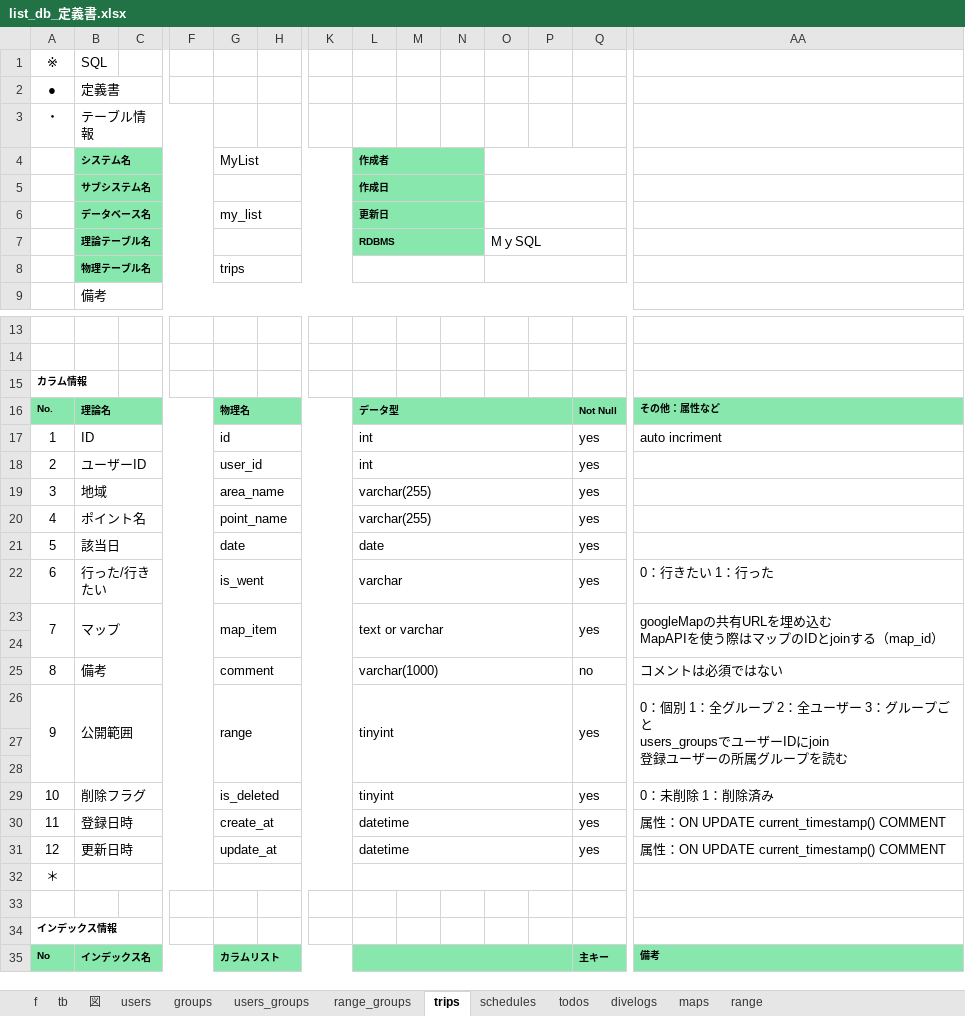
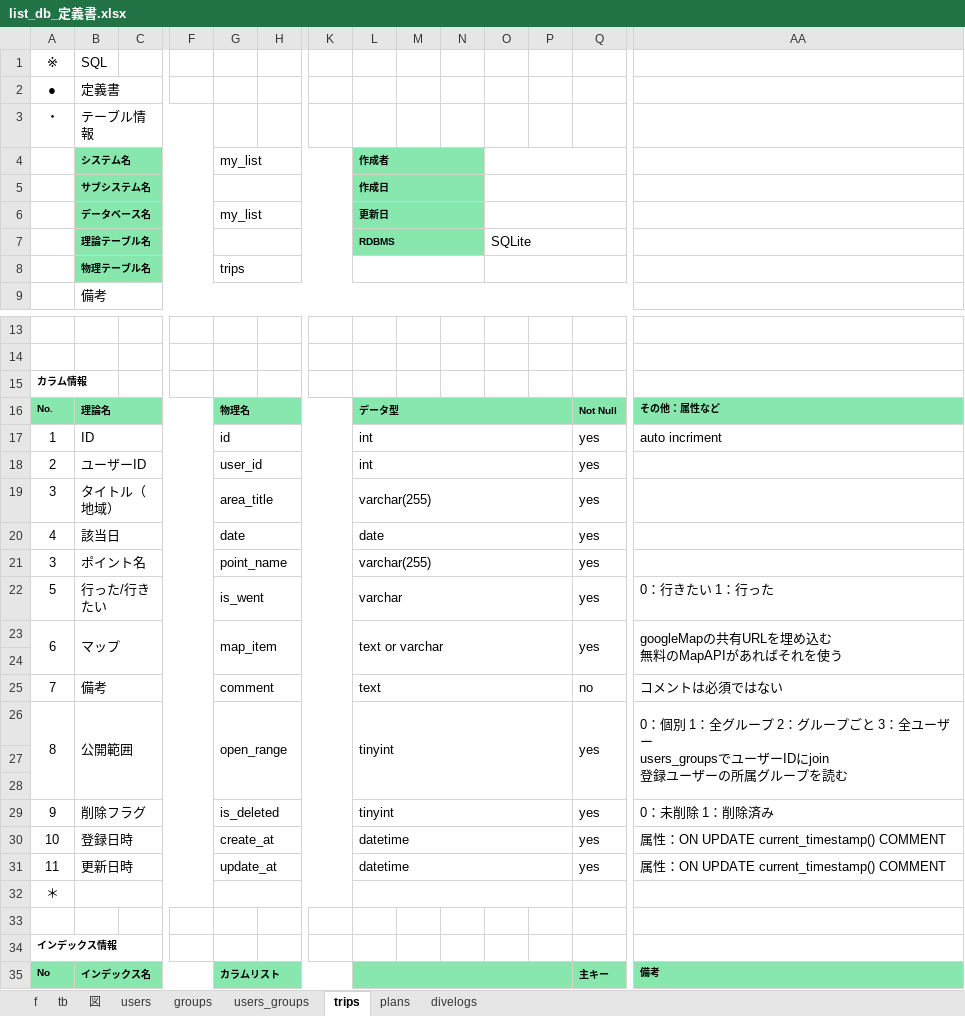
Before and after one commit to gone0021/GroupList, an Excel workbook: doc/詳細設計/list_db_定義書.xlsx, sheet trips, drawn as a sheet; only a part is shown, gaps mark what is left out; values as stored, in another font and other column widths than the file's, no borders; removed rows and columns are numbered as before the commit, all else as after; rows hold the shown columns only; ↵ is a line break in a cell; the diff names each change by its address in the sheet, - before the commit and + after, or states it on an @@ line.

```diff
--- a/doc/詳細設計/list_db_定義書.xlsx (sheet trips)
+++ b/doc/詳細設計/list_db_定義書.xlsx (sheet trips)
-sheet tab: schedules
+sheet tab: plans
-sheet tab: range_groups
-sheet tab: todos
-sheet tab: maps
-sheet tab: range
-G4: MyList
+G4: my_list
-O7: MｙSQL
+O7: SQLite
-B19: 地域
+B19: タイトル（地域）
-G19: area_name
+G19: area_title
-row 20: 4 | ポイント名 |  |  | point_name |  |  | varchar(255) |  |  |  |  | yes
-A20: 5
+A20: 4
+row 21: 3 | ポイント名 |  |  | point_name |  |  | varchar(255) |  |  |  |  | yes
-A22: 6
+A22: 5
-A23: 7
+A23: 6
-AA23: …め込む ↵ MapAPIを使う際はマップのIDとjoinする（map_id）
+AA23: …め込む ↵ 無料のMapAPIがあればそれを使う
-A25: 8
+A25: 7
-L25: varchar(1000)
+L25: text
-A26: 9
+A26: 8
-G26: range
+G26: open_range
-AA26: …プ 2：全ユーザー 3：グループごと ↵ users_groupsでユ…
+AA26: …プ 2：グループごと 3：全ユーザー ↵ users_groupsでユ…
-A29: 10
+A29: 9
-A30: 11
+A30: 10
-A31: 12
+A31: 11
```
Also changed, not shown: sheet divelogs, sheet 図, sheet plans, sheet tb, sheet users_groups, sheet groups, 1 more sheet, 5 other files.
